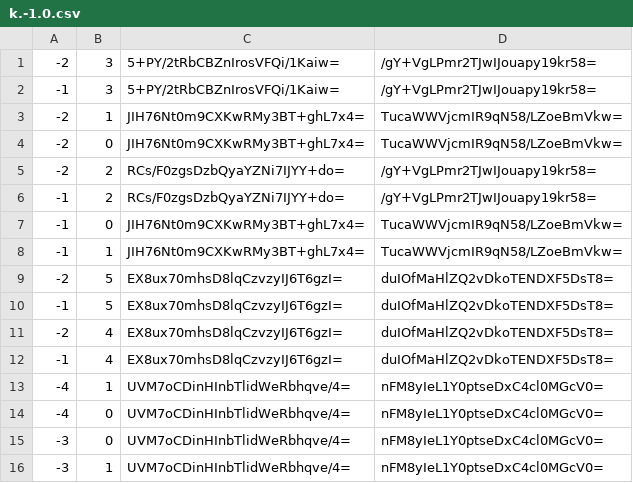
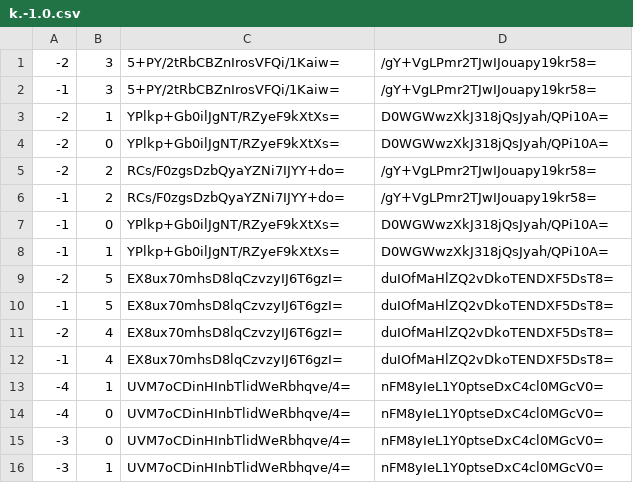
Before and after one commit to Sneezry/mcmapweb, a CSV file: tiles/zoom.0/metadata/k.-1.0.csv, drawn as a sheet.

```diff
--- a/tiles/zoom.0/metadata/k.-1.0.csv
+++ b/tiles/zoom.0/metadata/k.-1.0.csv
@@ -2,8 +2,8 @@
 -1,3,5+PY/2tRbCBZnIrosVFQi/1Kaiw=,/gY+VgLPmr2TJwIJouapy19kr58=
--2,1,JIH76Nt0m9CXKwRMy3BT+ghL7x4=,TucaWWVjcmIR9qN58/LZoeBmVkw=
--2,0,JIH76Nt0m9CXKwRMy3BT+ghL7x4=,TucaWWVjcmIR9qN58/LZoeBmVkw=
+-2,1,YPlkp+Gb0ilJgNT/RZyeF9kXtXs=,D0WGWwzXkJ318jQsJyah/QPi10A=
+-2,0,YPlkp+Gb0ilJgNT/RZyeF9kXtXs=,D0WGWwzXkJ318jQsJyah/QPi10A=
 -2,2,RCs/F0zgsDzbQyaYZNi7IJYY+do=,/gY+VgLPmr2TJwIJouapy19kr58=
 -1,2,RCs/F0zgsDzbQyaYZNi7IJYY+do=,/gY+VgLPmr2TJwIJouapy19kr58=
--1,0,JIH76Nt0m9CXKwRMy3BT+ghL7x4=,TucaWWVjcmIR9qN58/LZoeBmVkw=
--1,1,JIH76Nt0m9CXKwRMy3BT+ghL7x4=,TucaWWVjcmIR9qN58/LZoeBmVkw=
+-1,0,YPlkp+Gb0ilJgNT/RZyeF9kXtXs=,D0WGWwzXkJ318jQsJyah/QPi10A=
+-1,1,YPlkp+Gb0ilJgNT/RZyeF9kXtXs=,D0WGWwzXkJ318jQsJyah/QPi10A=
 -2,5,EX8ux70mhsD8lqCzvzyIJ6T6gzI=,duIOfMaHlZQ2vDkoTENDXF5DsT8=
```
Also changed, not shown: tiles/zoom.-1/metadata/k.-1.0.csv, tiles/zoom.0/metadata/k.-1.-1.csv, 18 other files.
